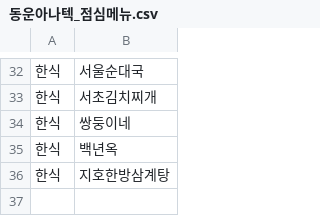
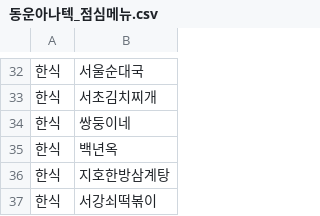
Before and after one commit to sparkRF/dwanatech_lunch, a CSV file: 동운아나텍_점심메뉴.csv, drawn as a sheet; only a part is shown, gaps mark what is left out.

Commit message:
Update 동운아나텍_점심메뉴.csv

```diff
--- a/동운아나텍_점심메뉴.csv
+++ b/동운아나텍_점심메뉴.csv
@@ -36 +36,2 @@
 한식,지호한방삼계탕
+한식,서강쇠떡볶이
```
